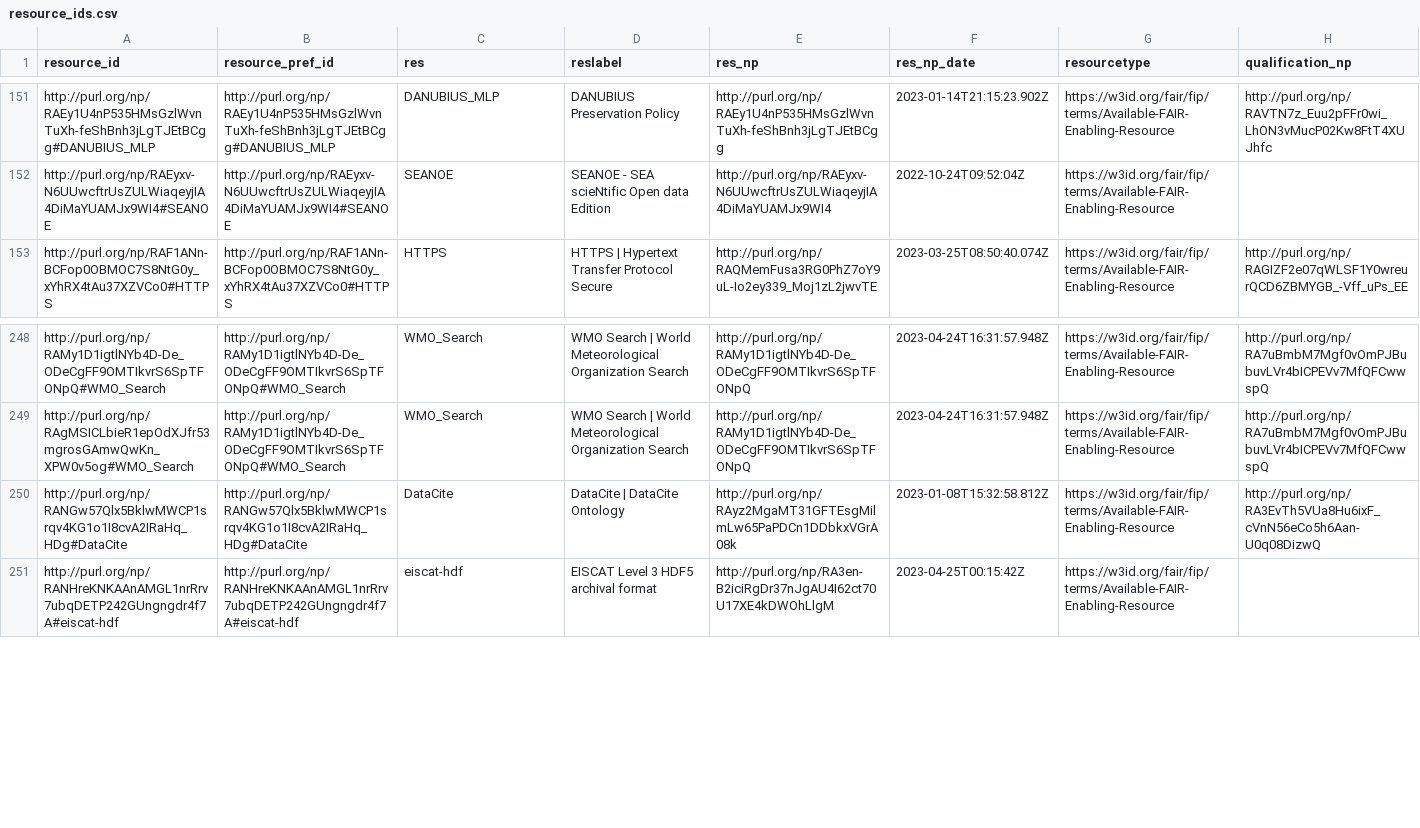
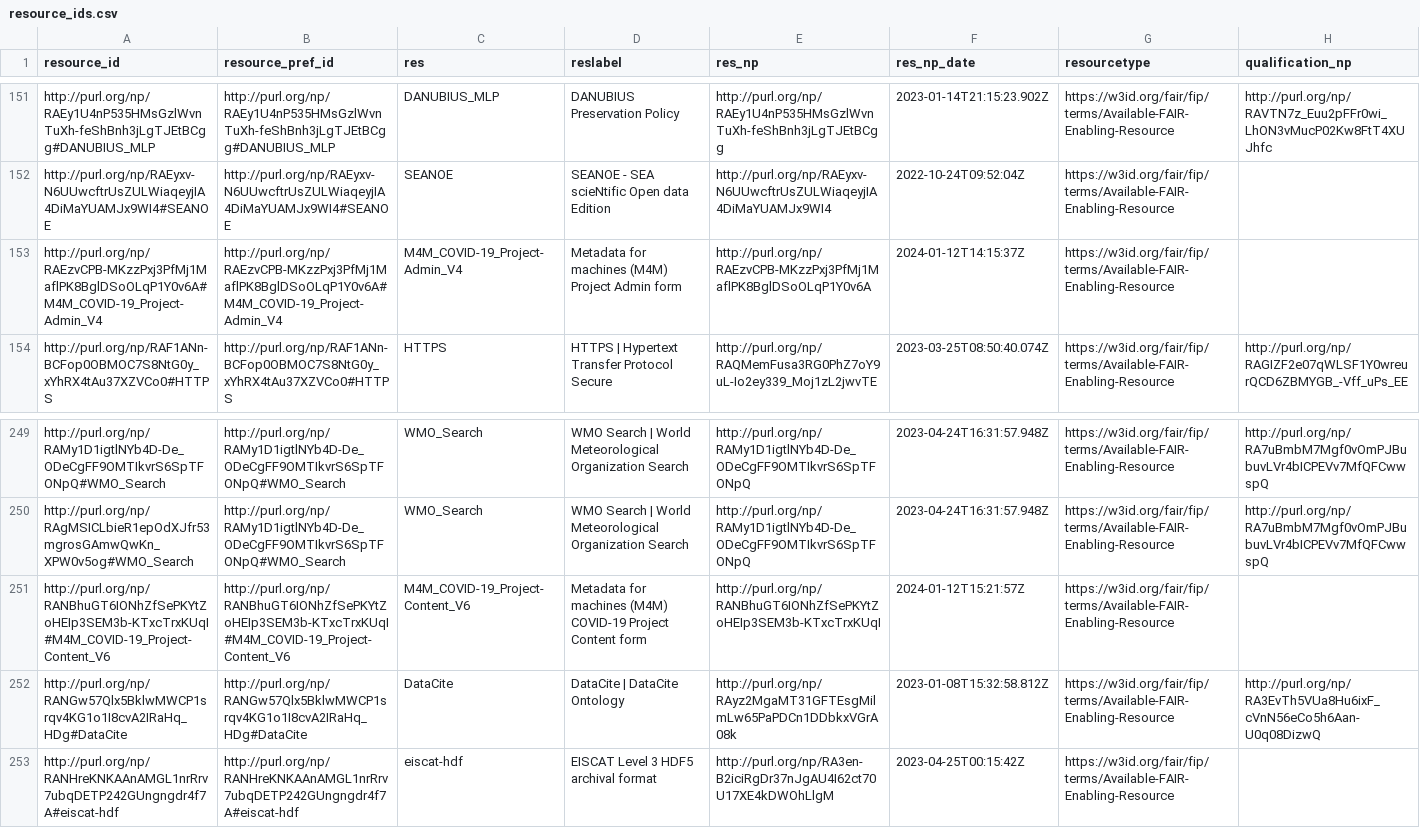
Before and after one commit to peta-pico/dsw-nanopub-api, a CSV file: tables/resource_ids.csv, drawn as a sheet; only a part is shown, gaps mark what is left out; the diff names each change by its address in the sheet, - before the commit and + after, or states it on an @@ line.

Commit message:
Add tables

```diff
--- a/tables/resource_ids.csv
+++ b/tables/resource_ids.csv
+row 153: http://purl.org/np/RAEzvCPB-MKzzPxj3PfMj1MaflPK8BglDSoOLqP1Y0v6A#M4M_COVID-19_Project-Admin_V4 | http://purl.org/np/RAEzvCPB-MKzzPxj3PfMj1MaflPK8BglDSoOLqP1Y0v6A#M4M_COVID-19_Project-Admin_V4 | M4M_COVID-19_Project-Admin_V4 | Metadata for machines (M4M) Project Admin form | http://purl.org/np/RAEzvCPB-MKzzPxj3PfMj1MaflPK8BglDSoOLqP1Y0v6A | 2024-01-12T14:15:37Z | https://w3id.org/fair/fip/terms/Available-FAIR-Enabling-Resource
+row 251: http://purl.org/np/RANBhuGT6IONhZfSePKYtZoHEIp3SEM3b-KTxcTrxKUqI#M4M_COVID-19_Project-Content_V6 | http://purl.org/np/RANBhuGT6IONhZfSePKYtZoHEIp3SEM3b-KTxcTrxKUqI#M4M_COVID-19_Project-Content_V6 | M4M_COVID-19_Project-Content_V6 | Metadata for machines (M4M) COVID-19 Project Content form | http://purl.org/np/RANBhuGT6IONhZfSePKYtZoHEIp3SEM3b-KTxcTrxKUqI | 2024-01-12T15:21:57Z | https://w3id.org/fair/fip/terms/Available-FAIR-Enabling-Resource
```
